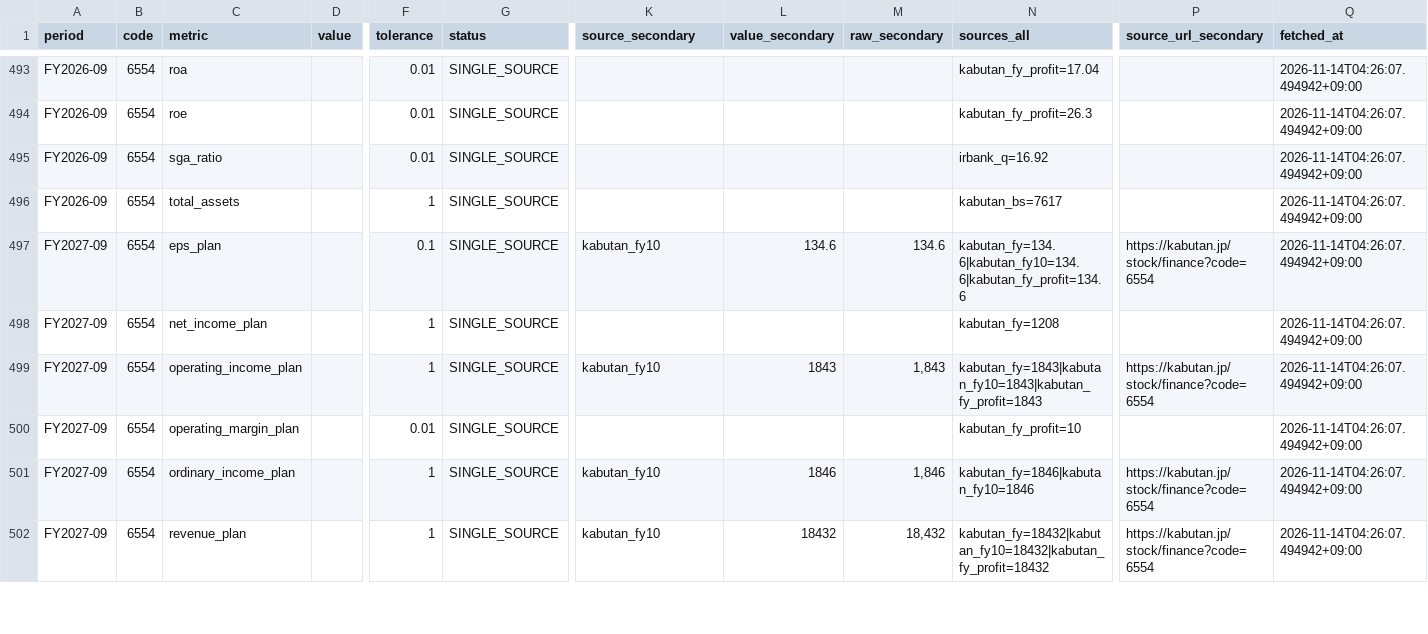
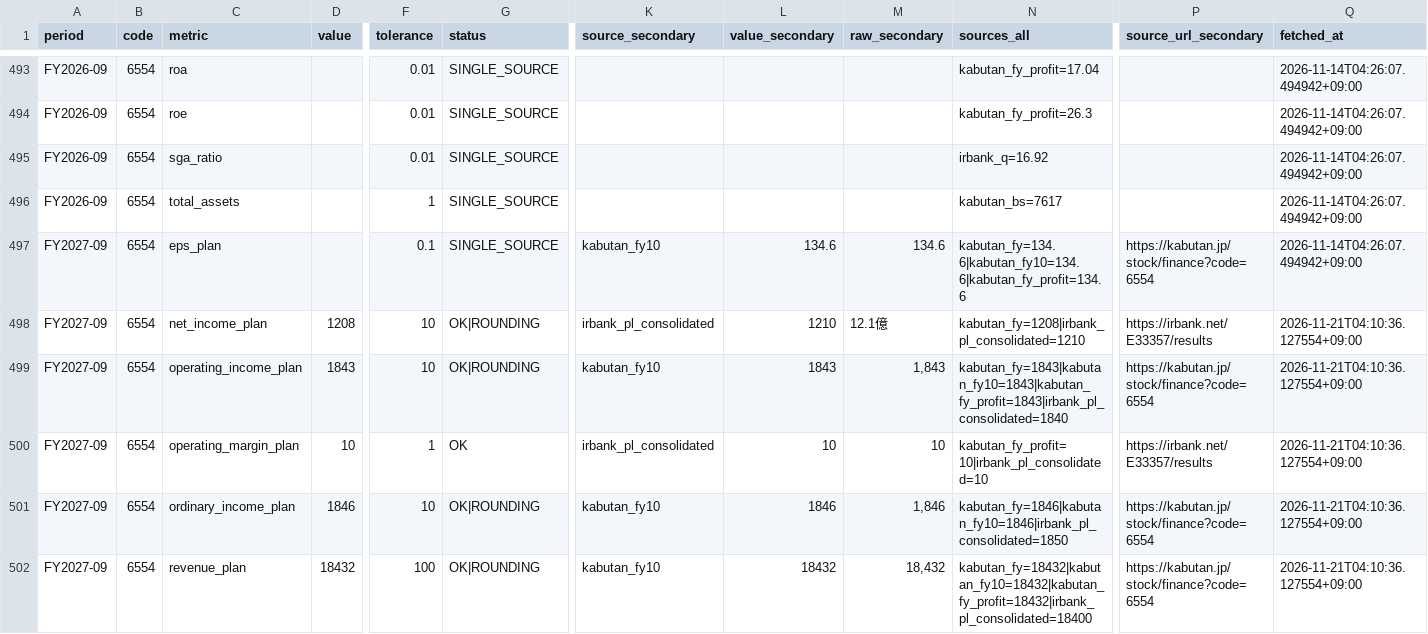
Before and after one commit to scioltoharumi/kabu-ledger, a CSV file: data/fundamentals/6554.csv, drawn as a sheet; only a part is shown, gaps mark what is left out; the diff covers the shown part only; the diff names each change by its address in the sheet, - before the commit and + after, or states it on an @@ line.

```diff
--- a/data/fundamentals/6554.csv
+++ b/data/fundamentals/6554.csv
-D498 (value): (empty)
+D498 (value): 1208
-F498:F499 (tolerance): 1
+F498:F499 (tolerance): 10
-G498:G499 (status): SINGLE_SOURCE
+G498:G499 (status): OK|ROUNDING
-K498 (source_secondary): (empty)
+K498 (source_secondary): irbank_pl_consolidated
-L498 (value_secondary): (empty)
+L498 (value_secondary): 1210
-M498 (raw_secondary): (empty)
+M498 (raw_secondary): 12.1億
-N498 (sources_all): kabutan_fy=1208
+N498 (sources_all): kabutan_fy=1208|irbank_pl_consolidated=1210
-P498 (source_url_secondary): (empty)
+P498 (source_url_secondary): https://irbank.net/E33357/results
-Q498:Q502 (fetched_at): 2026-11-14T04:26:07.494942+09:00
+Q498:Q502 (fetched_at): 2026-11-21T04:10:36.127554+09:00
-D499 (value): (empty)
+D499 (value): 1843
-N499 (sources_all): kabutan_fy=1843|kabutan_fy10=1843|kabutan_fy_profit=1843
+N499 (sources_all): kabutan_fy=1843|kabutan_fy10=1843|kabutan_fy_profit=1843|irbank_pl_consolidated=1840
-D500 (value): (empty)
+D500 (value): 10
-F500 (tolerance): 0.01
+F500 (tolerance): 1
-G500 (status): SINGLE_SOURCE
+G500 (status): OK
-K500 (source_secondary): (empty)
+K500 (source_secondary): irbank_pl_consolidated
-L500 (value_secondary): (empty)
+L500 (value_secondary): 10
-M500 (raw_secondary): (empty)
+M500 (raw_secondary): 10
-N500 (sources_all): kabutan_fy_profit=10
+N500 (sources_all): kabutan_fy_profit=10|irbank_pl_consolidated=10
-P500 (source_url_secondary): (empty)
+P500 (source_url_secondary): https://irbank.net/E33357/results
-D501 (value): (empty)
+D501 (value): 1846
-F501 (tolerance): 1
+F501 (tolerance): 10
-G501:G502 (status): SINGLE_SOURCE
+G501:G502 (status): OK|ROUNDING
-N501 (sources_all): kabutan_fy=1846|kabutan_fy10=1846
+N501 (sources_all): kabutan_fy=1846|kabutan_fy10=1846|irbank_pl_consolidated=1850
-D502 (value): (empty)
+D502 (value): 18432
-F502 (tolerance): 1
+F502 (tolerance): 100
-N502 (sources_all): kabutan_fy=18432|kabutan_fy10=18432|kabutan_fy_profit=18432
+N502 (sources_all): kabutan_fy=18432|kabutan_fy10=18432|kabutan_fy_profit=18432|irbank_pl_consolidated=18400
```
Also changed, not shown: 1 added row and 68 edited cells elsewhere in this file, data/indices/growth250.csv, data/indices/topix.csv, 49 other files.
